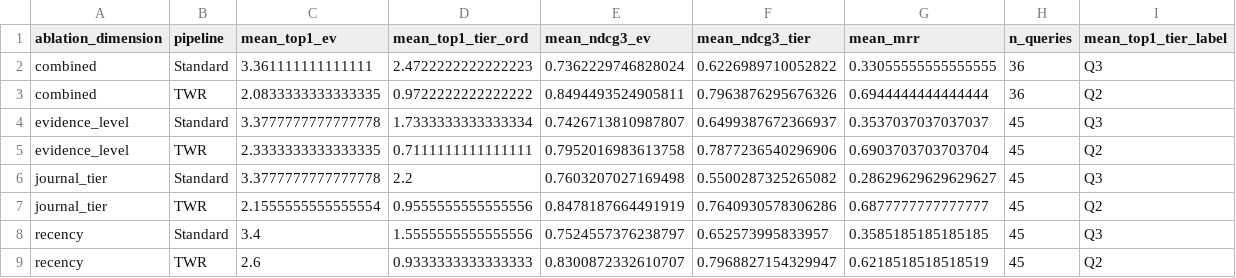
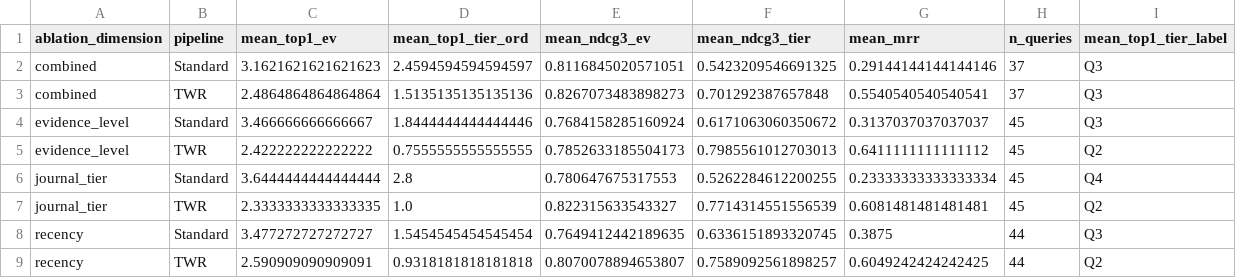
Before and after one commit to Khalidiqnaibi/Traceability-First-Retrieval, a CSV file: eval_results/ablation_summary.csv, drawn as a sheet.

```diff
--- a/eval_results/ablation_summary.csv
+++ b/eval_results/ablation_summary.csv
@@ -1,9 +1,9 @@
 ablation_dimension,pipeline,mean_top1_ev,mean_top1_tier_ord,mean_ndcg3_ev,mean_ndcg3_tier,mean_mrr,n_queries,mean_top1_tier_label
-combined,Standard,3.361111111111111,2.4722222222222223,0.7362229746828024,0.6226989710052822,0.33055555555555555,36,Q3
-combined,TWR,2.0833333333333335,0.9722222222222222,0.8494493524905811,0.7963876295676326,0.6944444444444444,36,Q2
-evidence_level,Standard,3.3777777777777778,1.7333333333333334,0.7426713810987807,0.6499387672366937,0.3537037037037037,45,Q3
-evidence_level,TWR,2.3333333333333335,0.7111111111111111,0.7952016983613758,0.7877236540296906,0.6903703703703704,45,Q2
-journal_tier,Standard,3.3777777777777778,2.2,0.7603207027169498,0.5500287325265082,0.28629629629629627,45,Q3
-journal_tier,TWR,2.1555555555555554,0.9555555555555556,0.8478187664491919,0.7640930578306286,0.6877777777777777,45,Q2
-recency,Standard,3.4,1.5555555555555556,0.7524557376238797,0.652573995833957,0.3585185185185185,45,Q3
-recency,TWR,2.6,0.9333333333333333,0.8300872332610707,0.7968827154329947,0.6218518518518519,45,Q2
+combined,Standard,3.1621621621621623,2.4594594594594597,0.8116845020571051,0.5423209546691325,0.29144144144144146,37,Q3
+combined,TWR,2.4864864864864864,1.5135135135135136,0.8267073483898273,0.701292387657848,0.5540540540540541,37,Q3
+evidence_level,Standard,3.466666666666667,1.8444444444444446,0.7684158285160924,0.6171063060350672,0.3137037037037037,45,Q3
+evidence_level,TWR,2.422222222222222,0.7555555555555555,0.7852633185504173,0.7985561012703013,0.6411111111111112,45,Q2
+journal_tier,Standard,3.6444444444444444,2.8,0.780647675317553,0.5262284612200255,0.23333333333333334,45,Q4
+journal_tier,TWR,2.3333333333333335,1.0,0.822315633543327,0.7714314551556539,0.6081481481481481,45,Q2
+recency,Standard,3.477272727272727,1.5454545454545454,0.7649412442189635,0.6336151893320745,0.3875,44,Q3
+recency,TWR,2.590909090909091,0.9318181818181818,0.8070078894653807,0.7589092561898257,0.6049242424242425,44,Q2
```
Also changed, not shown: data_out/Evaluation_Workbook_Anesthesiology.csv, data_out/Evaluation_Workbook_Orthopedics.csv, 11 other files.
